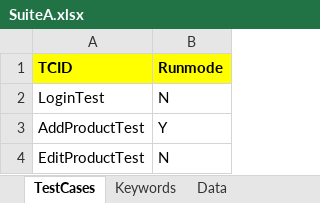
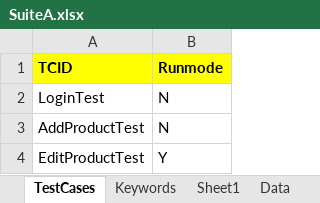
Before and after one commit to RoshanPattnaik/placetheorder, an Excel workbook: sheets/SuiteA.xlsx, sheet TestCases, drawn as a sheet; values as stored, in another font and other column widths than the file's, no borders; the diff names each change by its address in the sheet, - before the commit and + after, or states it on an @@ line.

```diff
--- a/sheets/SuiteA.xlsx (sheet TestCases)
+++ b/sheets/SuiteA.xlsx (sheet TestCases)
+sheet tab: Sheet1
-B3 (Runmode): Y
+B3 (Runmode): N
-B4 (Runmode): N
+B4 (Runmode): Y
```
Also changed, not shown: sheet Keywords, 2 other files.
